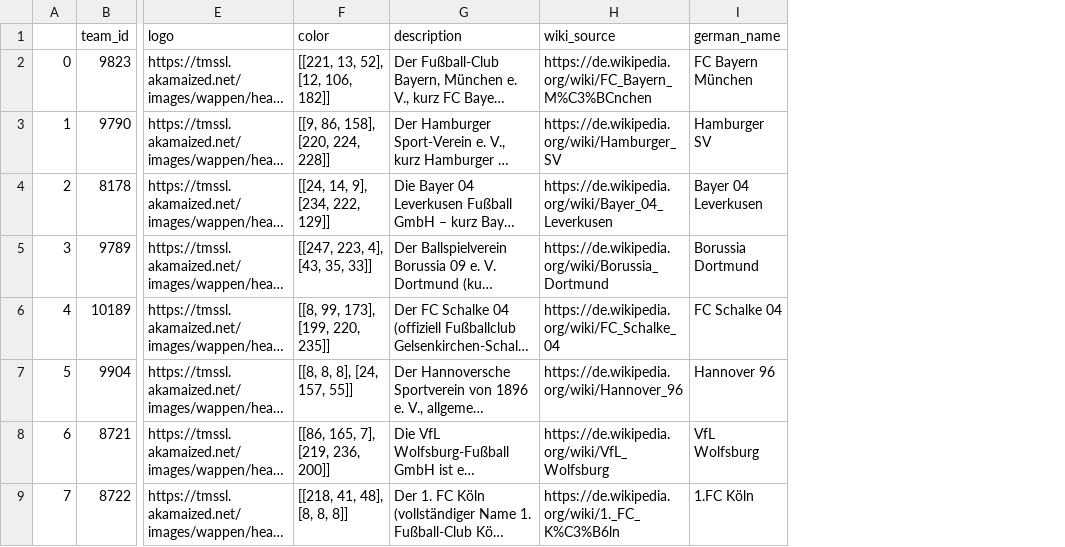
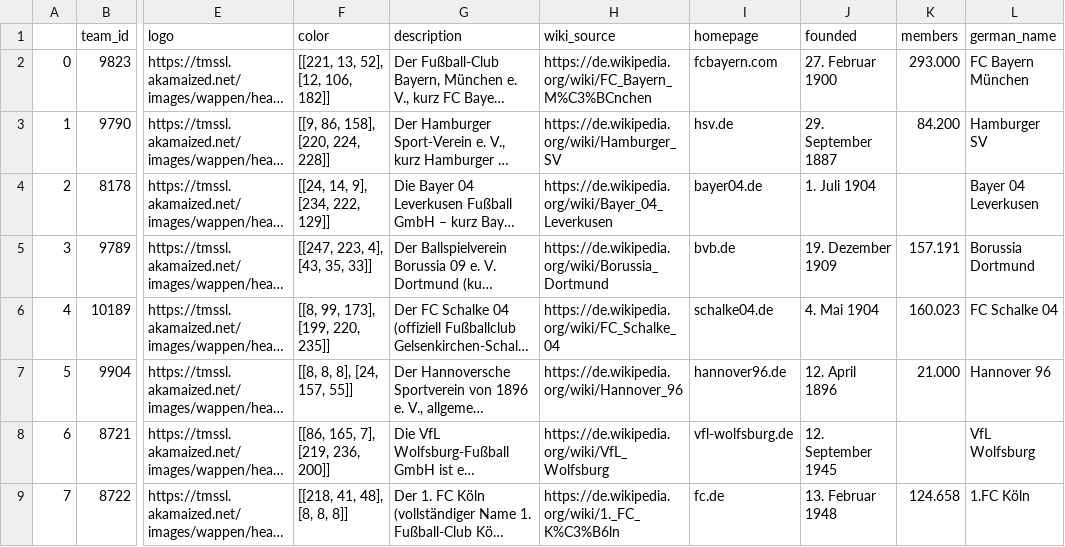
Before and after one commit to theRealProHacker/FootballViz, a CSV file: database/Team.csv, drawn as a sheet; only a part is shown, gaps mark what is left out; long unchanged cells end in …; the diff names each change by its address in the sheet, - before the commit and + after, or states it on an @@ line.

Commit message:
Got wiki trivia

```diff
--- a/database/Team.csv
+++ b/database/Team.csv
+column I (homepage), rows 2-9: fcbayern.com | hsv.de | bayer04.de | bvb.de | schalke04.de | hannover96.de | vfl-wolfsburg.de | fc.de
+column J (founded), rows 2-9: 27. Februar 1900 | 29. September 1887 | 1. Juli 1904 | 19. Dezember 1909 | 4. Mai 1904 | 12. April 1896 | 12. September 1945 | 13. Februar 1948
+column K (members), rows 2-9: 293.000 | 84.200 |  | 157.191 | 160.023 | 21.000 |  | 124.658
```
Also changed, not shown: 2 other files.
